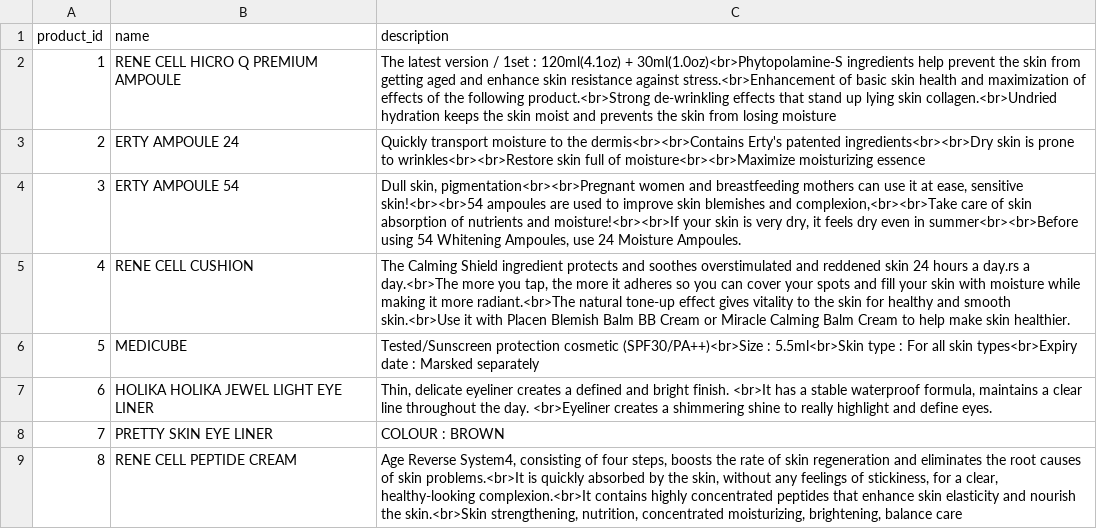
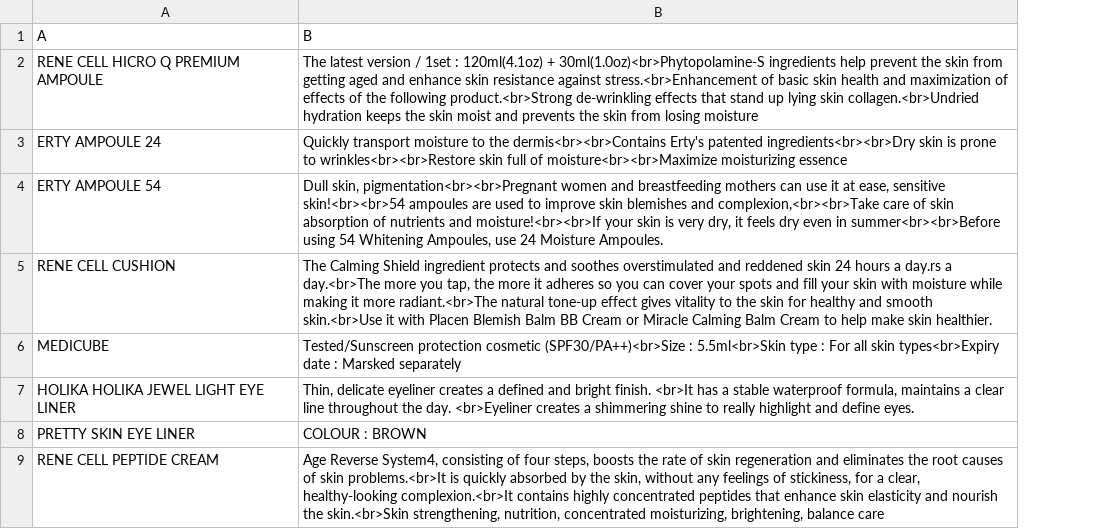
Before and after one commit to ytyeoh/data-test, a CSV file: 1.csv, drawn as a sheet; only a part is shown; removed rows and columns are numbered as before the commit, all else as after; the diff names each change by its address in the sheet, - before the commit and + after, or states it on an @@ line.

Commit message:
Update 1.csv

```diff
--- a/1.csv
+++ b/1.csv
-column A, rows 2-9: 1 | 2 | 3 | 4 | 5 | 6 | 7 | 8
-row 1: product_id | name | description
+row 1: A | B
```
